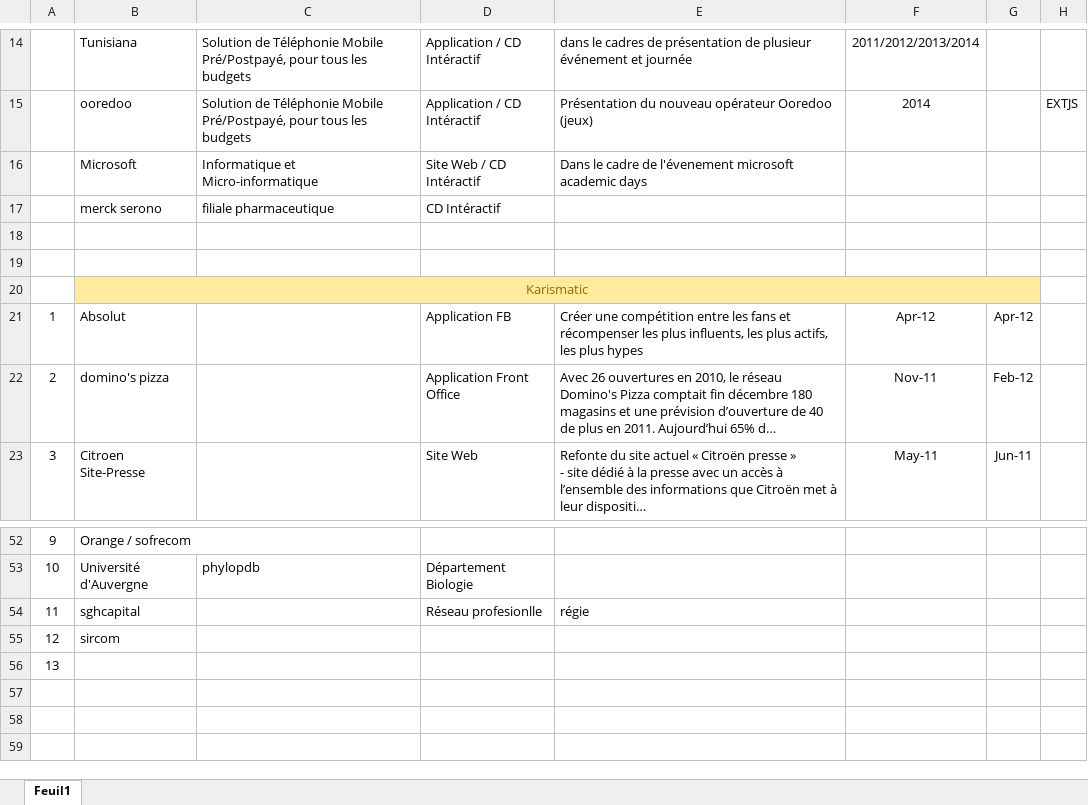
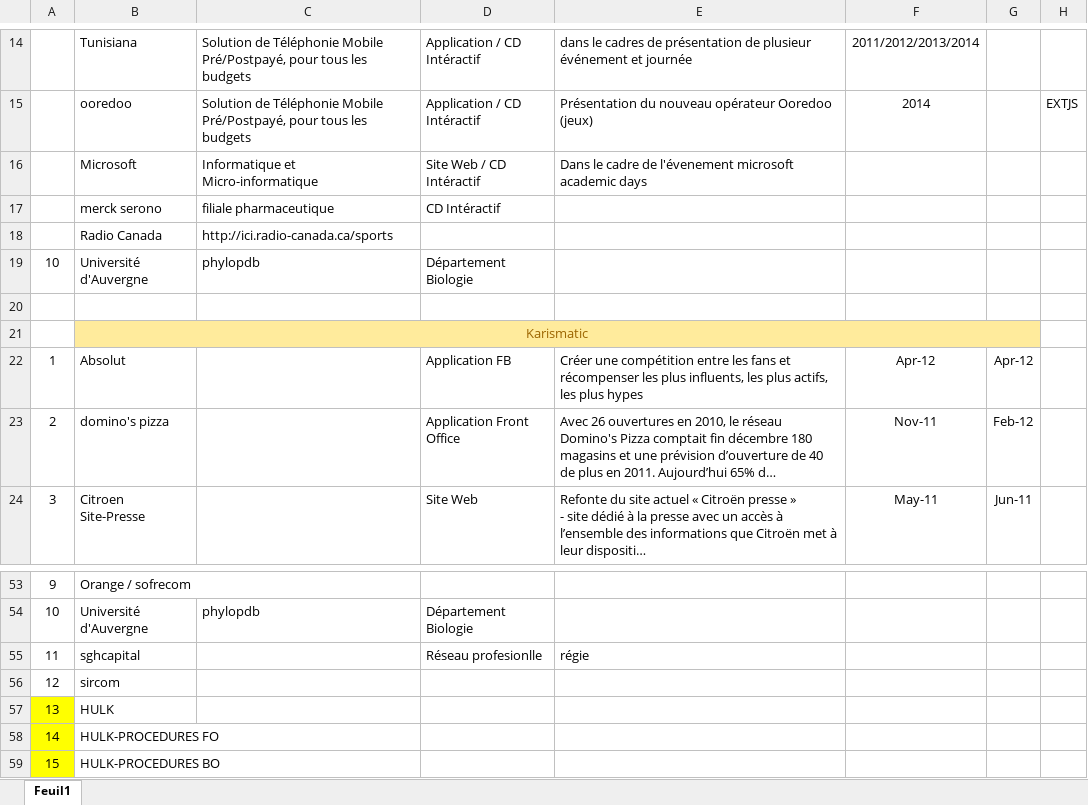
Before and after one commit to anonymous1983/Docs, an Excel workbook: project.xlsx, sheet Feuil1, drawn as a sheet; only a part is shown, gaps mark what is left out; long unchanged cells end in …; values as stored, in another font and other column widths than the file's, no borders; addresses are those after the commit; the diff names each change by its address in the sheet, - before the commit and + after, or states it on an @@ line.

```diff
--- a/project.xlsx (sheet Feuil1)
+++ b/project.xlsx (sheet Feuil1)
-row 18: (empty)
+row 18:  | Radio Canada | http://ici.radio-canada.ca/sports
+row 19: 10 | Université d'Auvergne | phylopdb | Département Biologie
-A57 fill: none
+A57 fill: #FFFF00
-B57: (empty)
+B57: HULK
+row 58: 14 | HULK-PROCEDURES FO
+row 59: 15 | HULK-PROCEDURES BO
```
Also changed, not shown: 5 other files.
